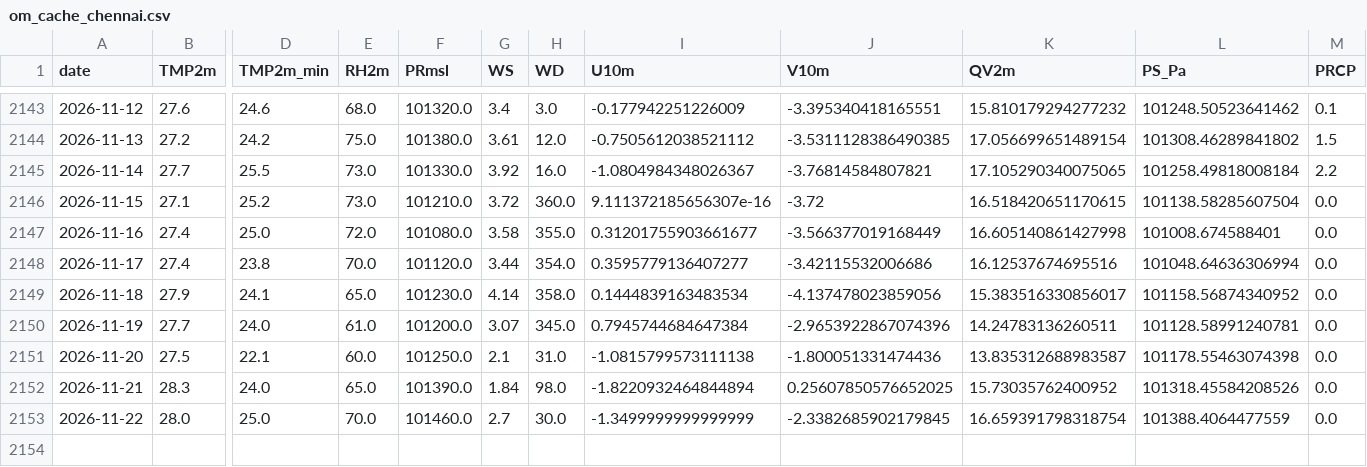
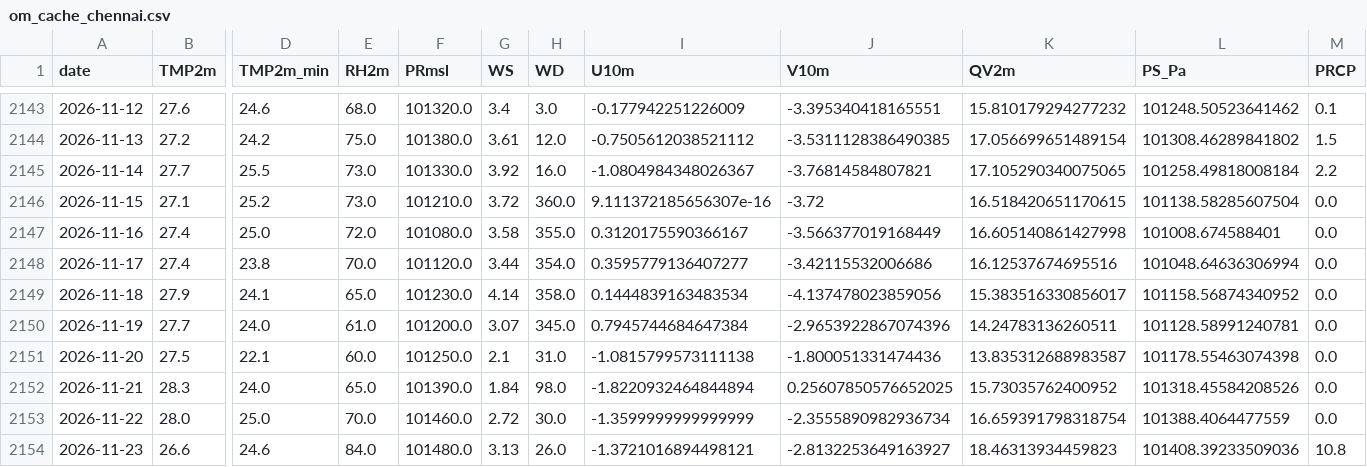
Before and after one commit to souravk03/openmeteo-live-forecast-v2, a CSV file: data/om/Chennai/om_cache_chennai.csv, drawn as a sheet; only a part is shown, gaps mark what is left out; rows hold the shown columns only; the diff names each change by its address in the sheet, - before the commit and + after, or states it on an @@ line.

Commit message:
[Chennai] om_cache_chennai.csv 2026-11-23

```diff
--- a/data/om/Chennai/om_cache_chennai.csv
+++ b/data/om/Chennai/om_cache_chennai.csv
-I2147 (U10m): 0.31201755903661677
+I2147 (U10m): 0.3120175590366167
-G2153 (WS): 2.7
+G2153 (WS): 2.72
-I2153 (U10m): -1.3499999999999999
+I2153 (U10m): -1.3599999999999999
-J2153 (V10m): -2.3382685902179845
+J2153 (V10m): -2.3555890982936734
+row 2154: 2026-11-23 | 26.6 | 24.6 | 84.0 | 101480.0 | 3.13 | 26.0 | -1.3721016894498121 | -2.8132253649163927 | 18.46313934459823 | 101408.39233509036 | 10.8
```
